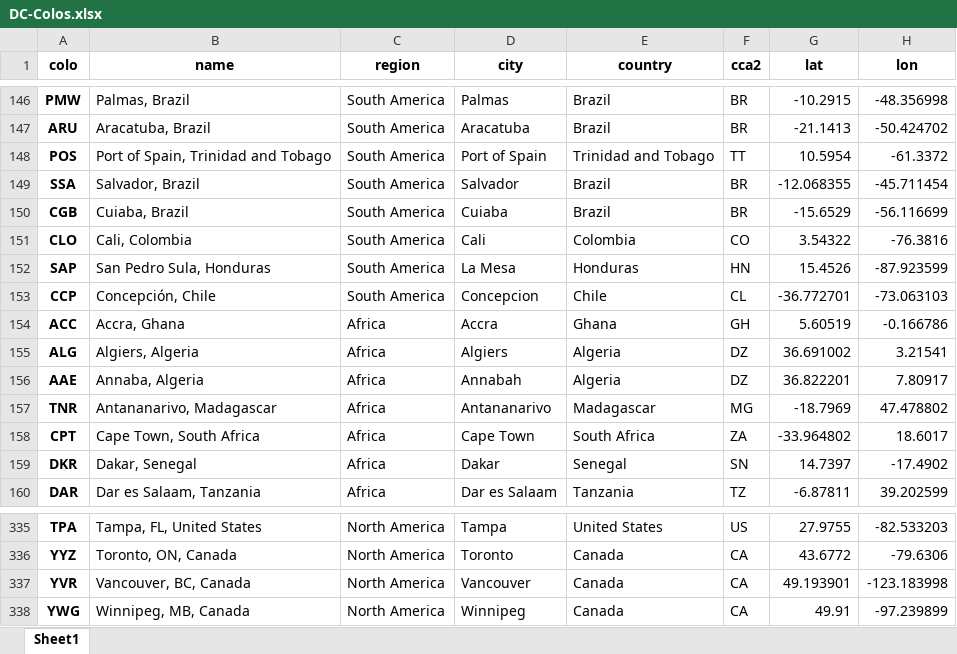
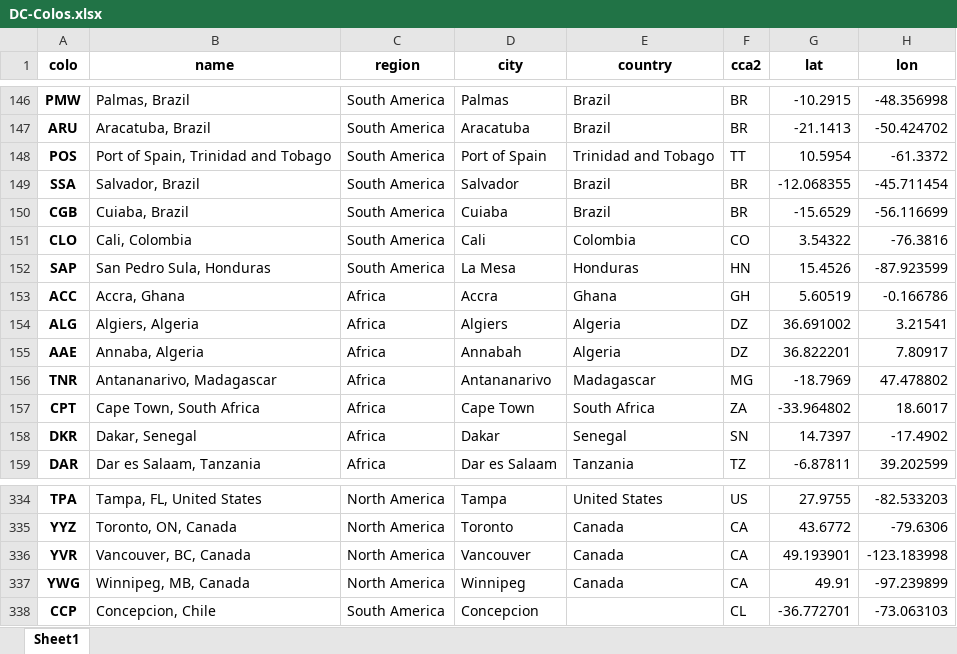
Before and after one commit to Netrvin/cloudflare-colo-list, an Excel workbook: DC-Colos.xlsx, sheet Sheet1, drawn as a sheet; only a part is shown, gaps mark what is left out; values as stored, in another font and other column widths than the file's, no borders; removed rows and columns are numbered as before the commit, all else as after; the diff names each change by its address in the sheet, - before the commit and + after, or states it on an @@ line.

```diff
--- a/DC-Colos.xlsx (sheet Sheet1)
+++ b/DC-Colos.xlsx (sheet Sheet1)
-row 153: CCP | Concepción, Chile | South America | Concepcion | Chile | CL | -36.772701 | -73.063103
+row 338: CCP | Concepcion, Chile | South America | Concepcion |  | CL | -36.772701 | -73.063103
```
Also changed, not shown: 3 other files.
